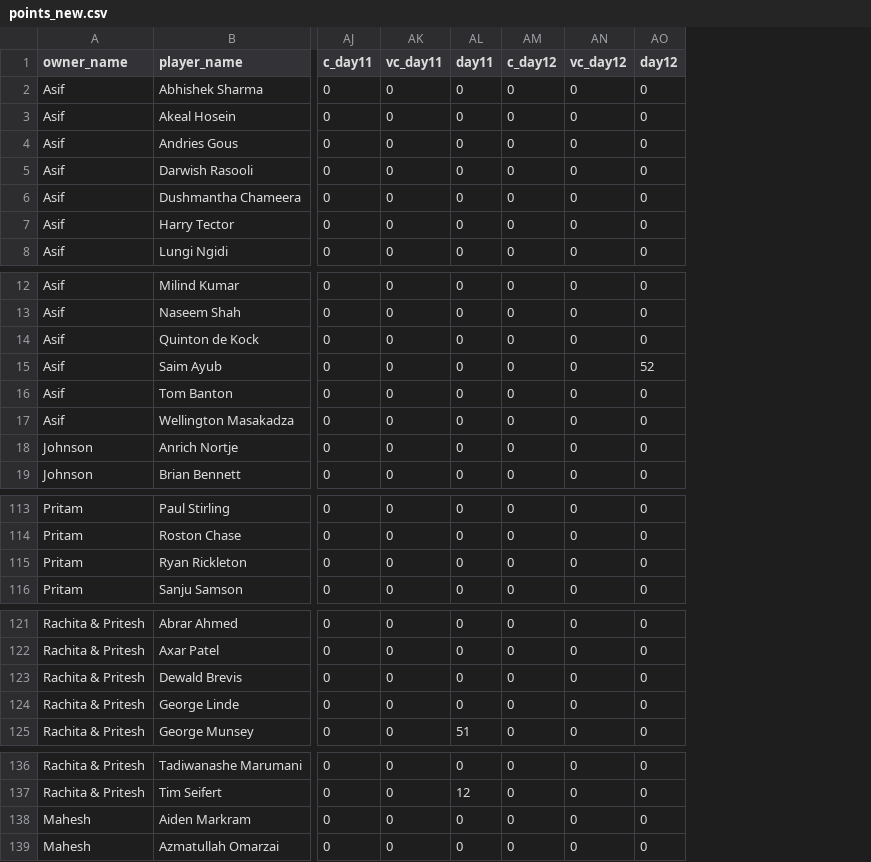
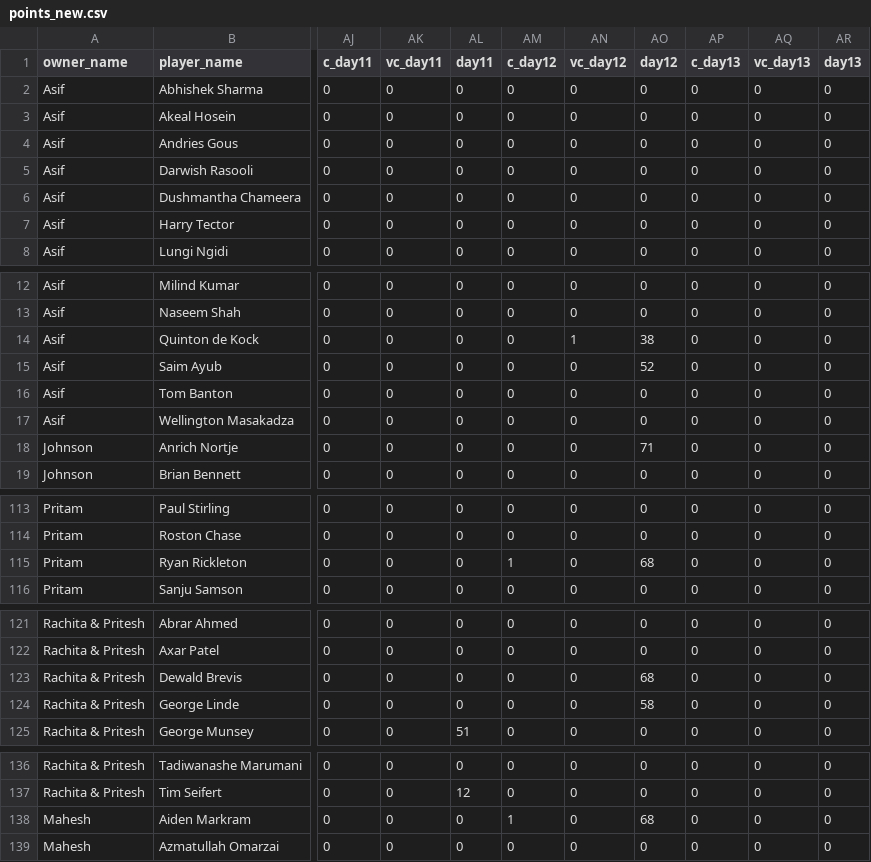
Before and after one commit to AsifCodeBank123/t20_points_dashboard, a CSV file: data/points_new.csv, drawn as a sheet; only a part is shown, gaps mark what is left out; the diff covers the shown part only; the diff names each change by its address in the sheet, - before the commit and + after, or states it on an @@ line.

Commit message:
sa vs uae points updated

```diff
--- a/data/points_new.csv
+++ b/data/points_new.csv
+column AP (c_day13), rows 2-8: all 0; rows 12-19: all 0; rows 113-116: all 0; rows 121-125: all 0; rows 136-139: all 0
+column AQ (vc_day13), rows 2-8: all 0; rows 12-19: all 0; rows 113-116: all 0; rows 121-125: all 0; rows 136-139: all 0
+column AR (day13), rows 2-8: all 0; rows 12-19: all 0; rows 113-116: all 0; rows 121-125: all 0; rows 136-139: all 0
-AN14 (vc_day12): 0
+AN14 (vc_day12): 1
-AO14 (day12): 0
+AO14 (day12): 38
-AO18 (day12): 0
+AO18 (day12): 71
-AM115 (c_day12): 0
+AM115 (c_day12): 1
-AO115 (day12): 0
+AO115 (day12): 68
-AO123 (day12): 0
+AO123 (day12): 68
-AO124 (day12): 0
+AO124 (day12): 58
-AM138 (c_day12): 0
+AM138 (c_day12): 1
-AO138 (day12): 0
+AO138 (day12): 68
```
Also changed, not shown: 4 edited cells elsewhere in this file, data/matches_by_day.csv.
